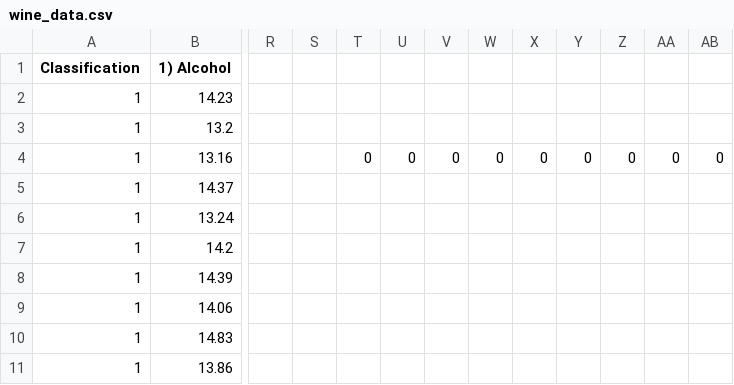
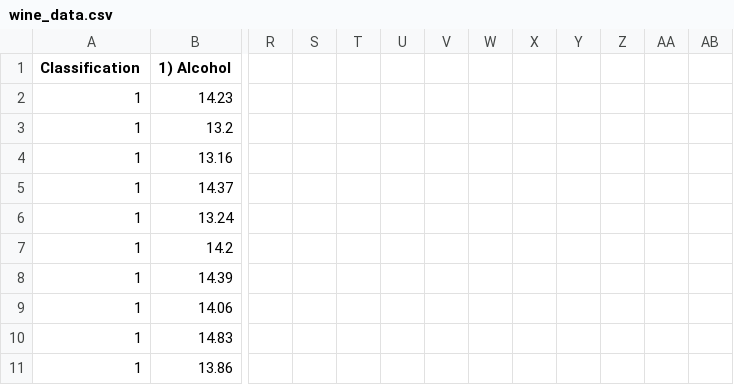
Before and after one commit to DocVaughan/MCHE470-Sample-Code, a CSV file: Machine Learning/wine_data.csv, drawn as a sheet; only a part is shown, gaps mark what is left out; the diff names each change by its address in the sheet, - before the commit and + after, or states it on an @@ line.

Commit message:
Update to comments and wind_data file

```diff
--- a/Machine Learning/wine_data.csv
+++ b/Machine Learning/wine_data.csv
-T4: 0
+T4: (empty)
-U4: 0
+U4: (empty)
-V4: 0
+V4: (empty)
-W4: 0
+W4: (empty)
-X4: 0
+X4: (empty)
-Y4: 0
+Y4: (empty)
-Z4: 0
+Z4: (empty)
-AA4: 0
+AA4: (empty)
-AB4: 0
+AB4: (empty)
```
Also changed, not shown: 3 other files.
